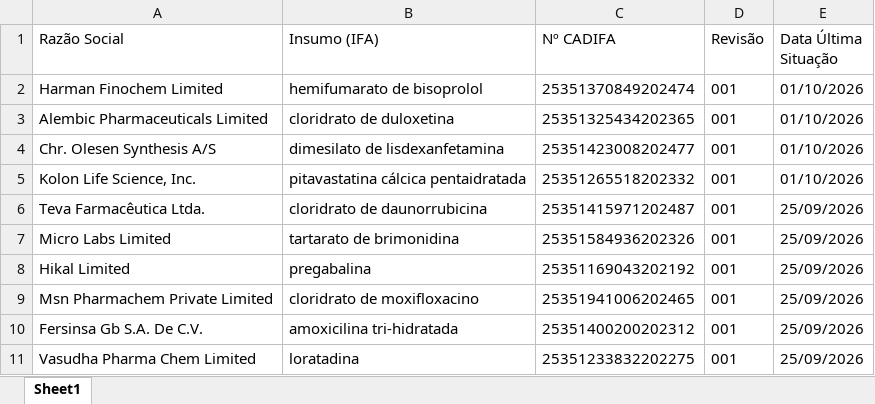
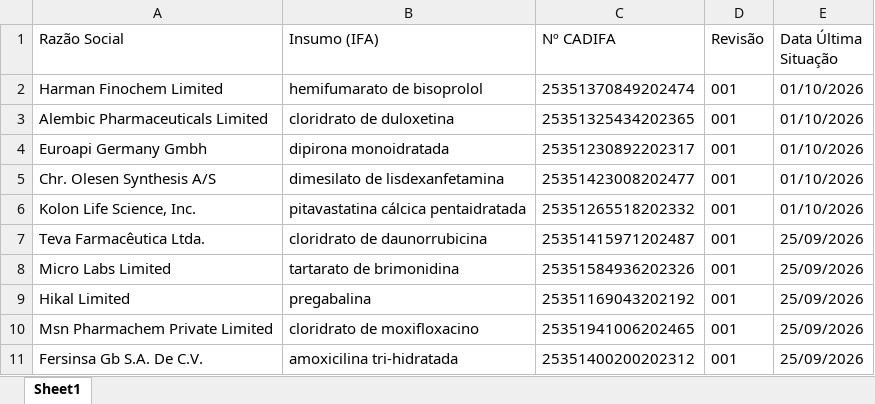
Before and after one commit to anastorion-oss/anvisa-cadifa-monitor, an Excel workbook: cadifa_completo.xlsx, sheet Sheet1, drawn as a sheet; only a part is shown; the shorter side is filled out with more unchanged rows; values as stored, in another font and other column widths than the file's, no borders; the diff names each change by its address in the sheet, - before the commit and + after, or states it on an @@ line.

```diff
--- a/cadifa_completo.xlsx (sheet Sheet1)
+++ b/cadifa_completo.xlsx (sheet Sheet1)
+row 4: Euroapi Germany Gmbh | dipirona monoidratada | 25351230892202317 | 001 | 01/10/2026
```
Also changed, not shown: cadifa_completo_anterior.xlsx, novas_cadifas.xlsx, 1 other file.
